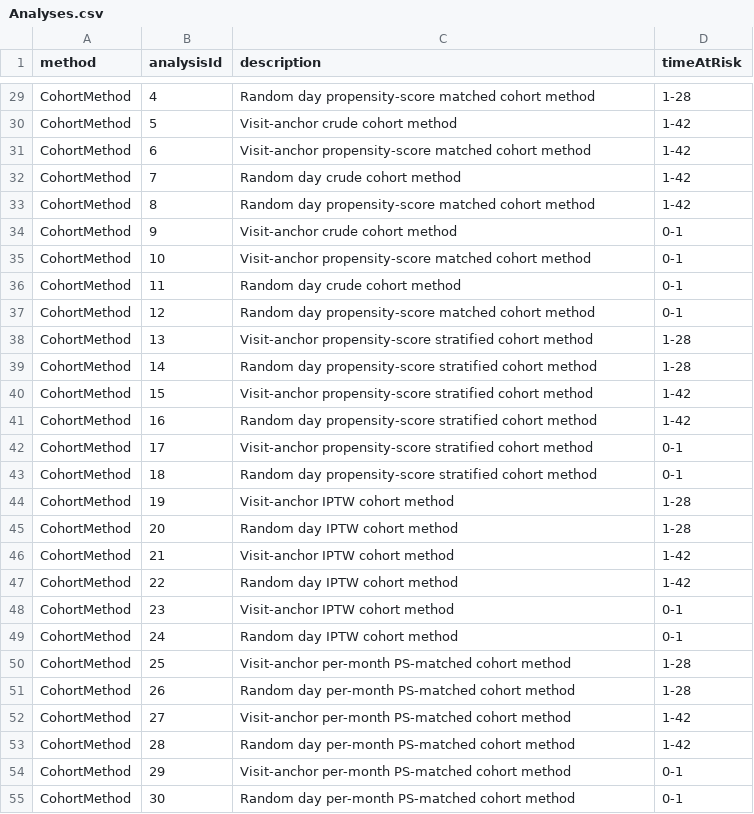
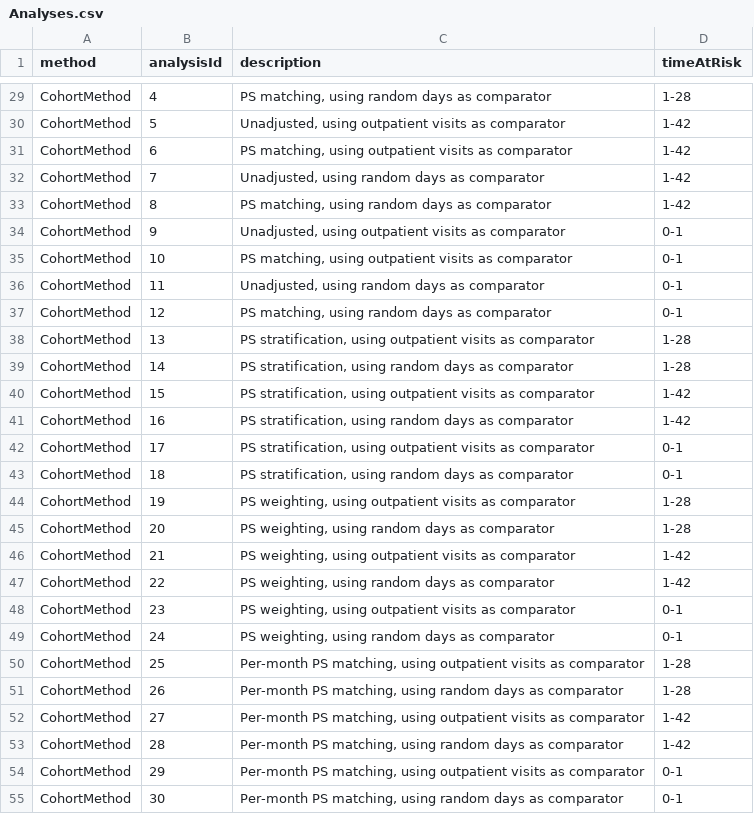
Before and after one commit to ohdsi-studies/Eumaeus, a CSV file: inst/settings/Analyses.csv, drawn as a sheet; only a part is shown, gaps mark what is left out; the diff covers the shown part only; the diff names each change by its address in the sheet, - before the commit and + after, or states it on an @@ line.

Commit message:
Updating analysis descriptions. Fixing ordering in app

```diff
--- a/inst/settings/Analyses.csv
+++ b/inst/settings/Analyses.csv
-C29 (description): Random day propensity-score matched cohort method
+C29 (description): PS matching, using random days as comparator
-C30 (description): Visit-anchor crude cohort method
+C30 (description): Unadjusted, using outpatient visits as comparator
-C31 (description): Visit-anchor propensity-score matched cohort method
+C31 (description): PS matching, using outpatient visits as comparator
-C32 (description): Random day crude cohort method
+C32 (description): Unadjusted, using random days as comparator
-C33 (description): Random day propensity-score matched cohort method
+C33 (description): PS matching, using random days as comparator
-C34 (description): Visit-anchor crude cohort method
+C34 (description): Unadjusted, using outpatient visits as comparator
-C35 (description): Visit-anchor propensity-score matched cohort method
+C35 (description): PS matching, using outpatient visits as comparator
-C36 (description): Random day crude cohort method
+C36 (description): Unadjusted, using random days as comparator
-C37 (description): Random day propensity-score matched cohort method
+C37 (description): PS matching, using random days as comparator
-C38 (description): Visit-anchor propensity-score stratified cohort method
+C38 (description): PS stratification, using outpatient visits as comparator
-C39 (description): Random day propensity-score stratified cohort method
+C39 (description): PS stratification, using random days as comparator
-C40 (description): Visit-anchor propensity-score stratified cohort method
+C40 (description): PS stratification, using outpatient visits as comparator
-C41 (description): Random day propensity-score stratified cohort method
+C41 (description): PS stratification, using random days as comparator
-C42 (description): Visit-anchor propensity-score stratified cohort method
+C42 (description): PS stratification, using outpatient visits as comparator
-C43 (description): Random day propensity-score stratified cohort method
+C43 (description): PS stratification, using random days as comparator
-C44 (description): Visit-anchor IPTW cohort method
+C44 (description): PS weighting, using outpatient visits as comparator
-C45 (description): Random day IPTW cohort method
+C45 (description): PS weighting, using random days as comparator
-C46 (description): Visit-anchor IPTW cohort method
+C46 (description): PS weighting, using outpatient visits as comparator
-C47 (description): Random day IPTW cohort method
+C47 (description): PS weighting, using random days as comparator
-C48 (description): Visit-anchor IPTW cohort method
+C48 (description): PS weighting, using outpatient visits as comparator
-C49 (description): Random day IPTW cohort method
+C49 (description): PS weighting, using random days as comparator
-C50 (description): Visit-anchor per-month PS-matched cohort method
+C50 (description): Per-month PS matching, using outpatient visits as comparator
-C51 (description): Random day per-month PS-matched cohort method
+C51 (description): Per-month PS matching, using random days as comparator
-C52 (description): Visit-anchor per-month PS-matched cohort method
+C52 (description): Per-month PS matching, using outpatient visits as comparator
-C53 (description): Random day per-month PS-matched cohort method
+C53 (description): Per-month PS matching, using random days as comparator
-C54 (description): Visit-anchor per-month PS-matched cohort method
+C54 (description): Per-month PS matching, using outpatient visits as comparator
-C55 (description): Random day per-month PS-matched cohort method
+C55 (description): Per-month PS matching, using random days as comparator
```
Also changed, not shown: 43 edited cells elsewhere in this file, 2 other files.
